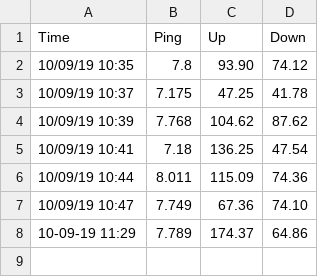
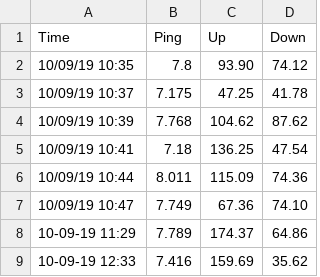
Before and after one commit to waynegraham/pi_wifi_monitor, a CSV file: speedtest.csv, drawn as a sheet; the diff names each change by its address in the sheet, - before the commit and + after, or states it on an @@ line.

```diff
--- a/speedtest.csv
+++ b/speedtest.csv
+row 9: 10-09-19 12:33 | 7.416 | 159.69 | 35.62
```
Also changed, not shown: 1 other file.
